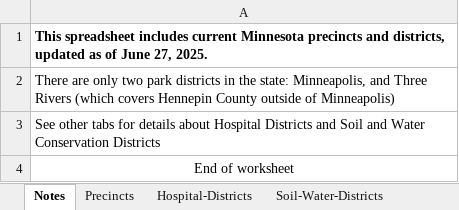
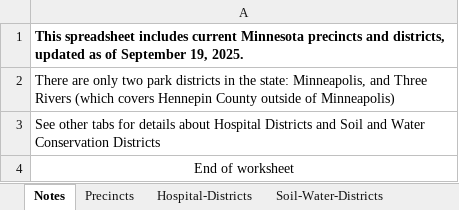
Before and after one commit to kanadgupta/mn-precinct-finder, an Excel workbook: src/lib/data/precinct-table.xlsx, sheet Notes, drawn as a sheet; values as stored, in another font and other column widths than the file's, no borders; the diff names each change by its address in the sheet, - before the commit and + after, or states it on an @@ line.

```diff
--- a/src/lib/data/precinct-table.xlsx (sheet Notes)
+++ b/src/lib/data/precinct-table.xlsx (sheet Notes)
-A1: …as of June 27, 2025.
+A1: …as of September 19, 2025.
```
Also changed, not shown: sheet Precincts.
